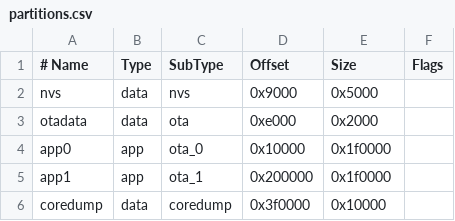
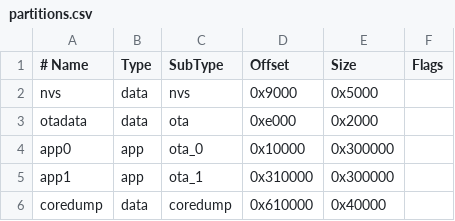
Before and after one commit to Ostreey/shooting-system-slave, a CSV file: partitions.csv, drawn as a sheet.

```diff
--- a/partitions.csv
+++ b/partitions.csv
@@ -3,4 +3,4 @@ nvs,	data,	nvs,	0x9000,	0x5000,
 otadata,	data,	ota,	0xe000,	0x2000,	
-app0,	app,	ota_0,	0x10000,	0x1f0000,	
-app1,	app,	ota_1,	0x200000,	0x1f0000,	
-coredump,	data,	coredump,	0x3f0000,	0x10000,	
+app0,	app,	ota_0,	0x10000,	0x300000,	
+app1,	app,	ota_1,	0x310000,	0x300000,	
+coredump,	data,	coredump,	0x610000,	0x40000,	
```
Also changed, not shown: 10 other files.
